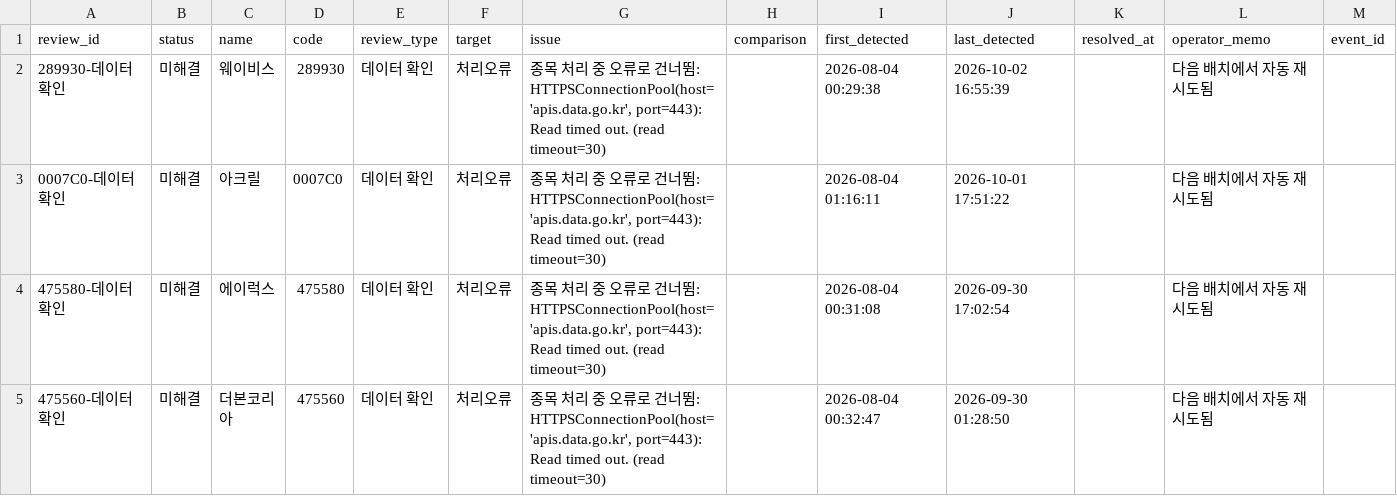
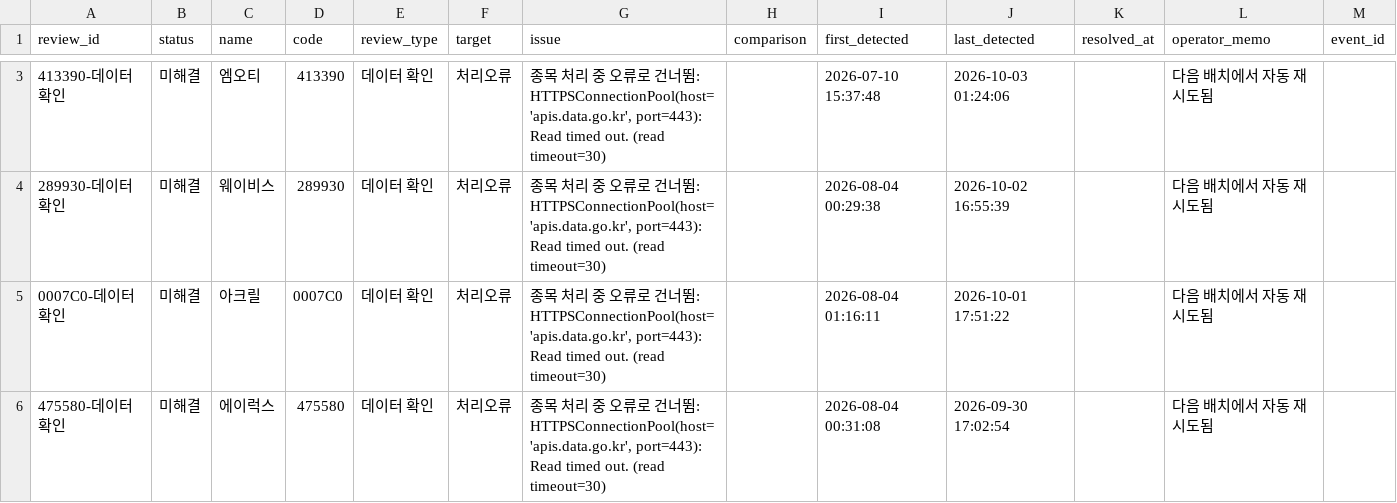
Before and after one commit to wjdwngkdsla-debug/invest-insight, a CSV file: data/review_needed.csv, drawn as a sheet; only a part is shown, gaps mark what is left out; the shorter side is filled out with more unchanged rows; the diff covers the shown part only; the diff names each change by its address in the sheet, - before the commit and + after, or states it on an @@ line.

```diff
--- a/data/review_needed.csv
+++ b/data/review_needed.csv
+row 3: 413390-데이터확인 | 미해결 | 엠오티 | 413390 | 데이터 확인 | 처리오류 | 종목 처리 중 오류로 건너뜀: HTTPSConnectionPool(host='apis.data.go.kr', port=443): Read timed out. (read timeout=30) |  | 2026-07-10 15:37:48 | 2026-10-03 01:24:06 |  | 다음 배치에서 자동 재시도됨
```
Also changed, not shown: 1 added row and 2 removed rows elsewhere in this file, data/lockup_admin.csv, 12 other files.
